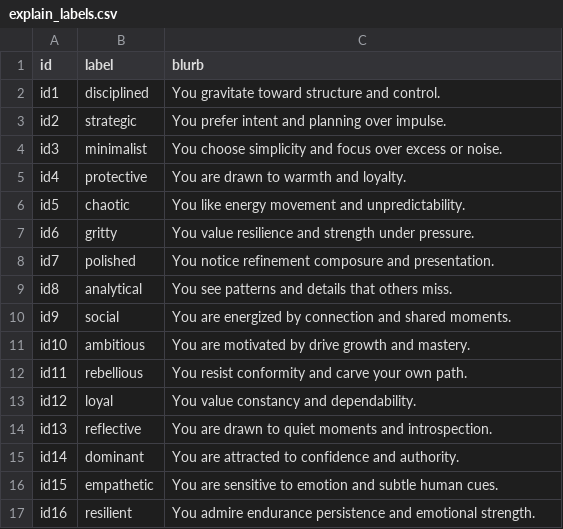
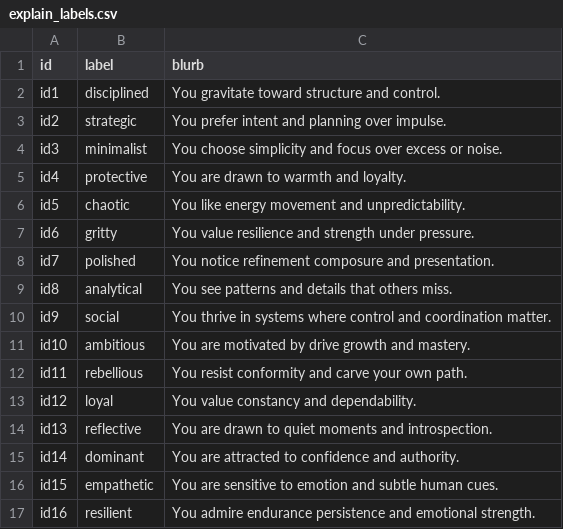
Before and after one commit to aki-au/WeakHero, a CSV file: explain_labels.csv, drawn as a sheet.

Commit message:
App changes

```diff
--- a/explain_labels.csv
+++ b/explain_labels.csv
@@ -9,3 +9,3 @@ id7,polished,You notice refinement composure and presentation.,,,,
 id8,analytical,You see patterns and details that others miss.,,,,
-id9,social,You are energized by connection and shared moments.,,,,
+id9,social,You thrive in systems where control and coordination matter.,,,,
 id10,ambitious,You are motivated by drive growth and mastery.,,,,
```
